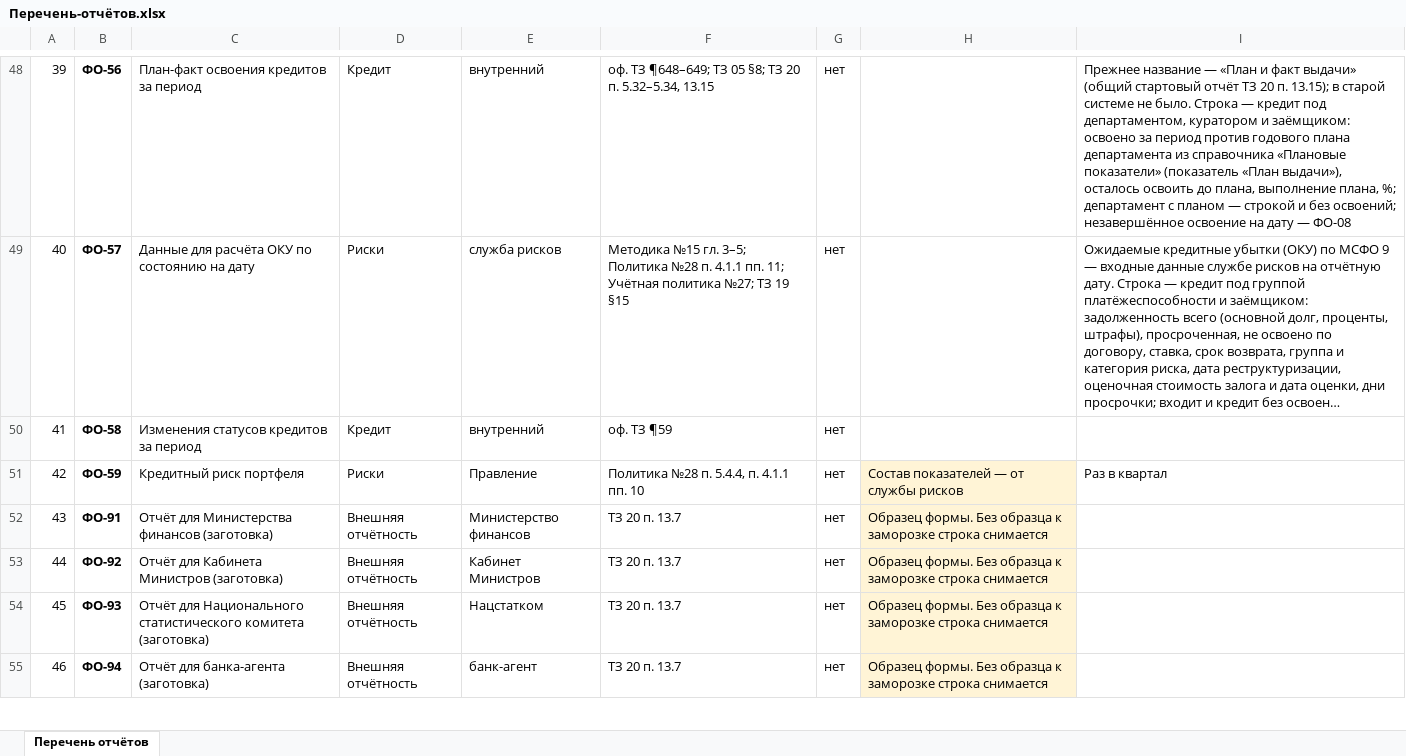
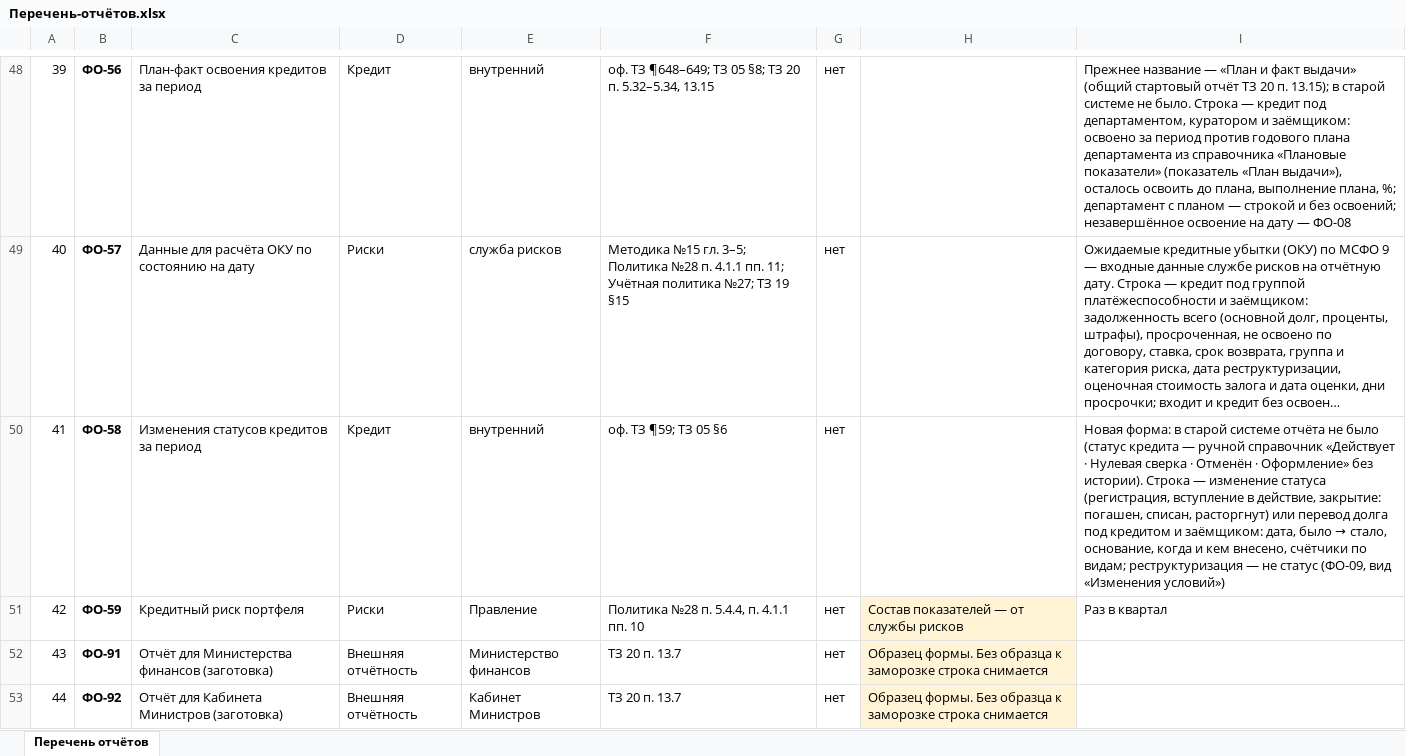
Before and after one commit to omurgazievnursultan8-hue/asubk-test, an Excel workbook: docs/perechen-otchetov/Перечень-отчётов.xlsx, sheet Перечень отчётов, drawn as a sheet; only a part is shown, gaps mark what is left out; the shorter side is filled out with more unchanged rows; long unchanged cells end in …; values as stored, in another font and other column widths than the file's, no borders; the diff names each change by its address in the sheet, - before the commit and + after, or states it on an @@ line.

```diff
--- a/docs/perechen-otchetov/Перечень-отчётов.xlsx (sheet Перечень отчётов)
+++ b/docs/perechen-otchetov/Перечень-отчётов.xlsx (sheet Перечень отчётов)
-F50: оф. ТЗ ¶59
+F50: оф. ТЗ ¶59; ТЗ 05 §6
@@ I50: (empty) → Новая форма: в старой системе отчёта не было (статус кредита — ручной справочник «Действует · Нулевая сверка · Отменён · Оформление» без истории). Строка — изменение статуса (регистрация, вступление в действие, закрытие: погашен, списан, расторгнут) или перевод долга под кредитом и заёмщиком: дата, было → стало, основание, когда и кем внесено, счётчики по видам; реструктуризация — не статус (ФО-09, вид «Изменения условий») @@
```
Also changed, not shown: docs/perechen-otchetov/obrazcy/ФО-58.xlsx, docs/perechen-otchetov/Перечень.xlsx, 3 other files.
